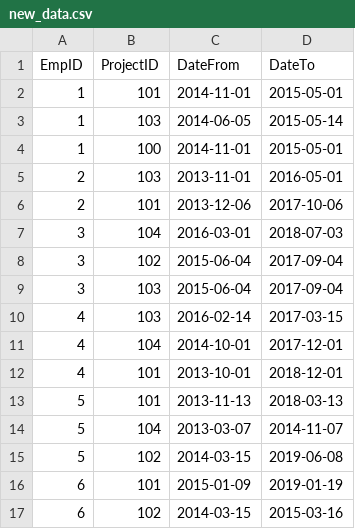
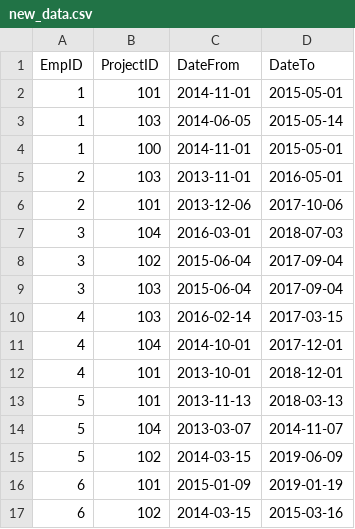
Before and after one commit to gerganzh/Gergan-Zhekov-employees, a CSV file: new_data.csv, drawn as a sheet.

Commit message:
test if local rep matches git rep

```diff
--- a/new_data.csv
+++ b/new_data.csv
@@ -14,3 +14,3 @@ EmpID,ProjectID,DateFrom,DateTo
 5,104,2013-03-07,2014-11-07
-5,102,2014-03-15,2019-06-08
+5,102,2014-03-15,2019-06-09
 6,101,2015-01-09,2019-01-19
```
